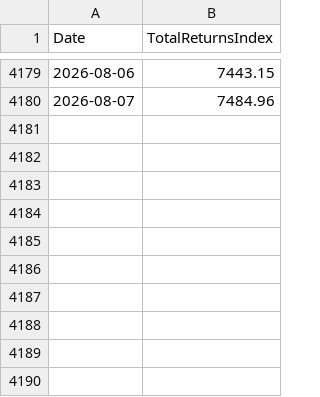
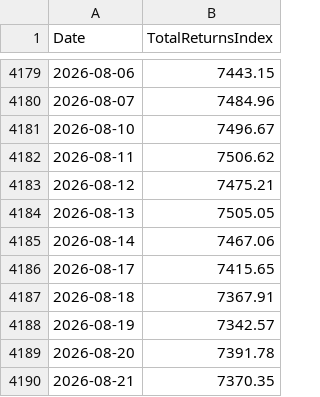
Before and after one commit to nuke07/mf-analytics, a CSV file: data/tri/NIFTY_100_QUALITY_30_TRI.csv, drawn as a sheet; only a part is shown, gaps mark what is left out.

```diff
--- a/data/tri/NIFTY_100_QUALITY_30_TRI.csv
+++ b/data/tri/NIFTY_100_QUALITY_30_TRI.csv
@@ -4180 +4180,11 @@ Date,TotalReturnsIndex
 2026-08-07,7484.96
+2026-08-10,7496.67
+2026-08-11,7506.62
+2026-08-12,7475.21
+2026-08-13,7505.05
+2026-08-14,7467.06
+2026-08-17,7415.65
+2026-08-18,7367.91
+2026-08-19,7342.57
+2026-08-20,7391.78
+2026-08-21,7370.35
```
Also changed, not shown: data/tri/NIFTY_100_LOW_VOLATILITY_30_TRI.csv, data/tri/NIFTY_200_MOMENTUM_30_TRI.csv, 8 other files.
